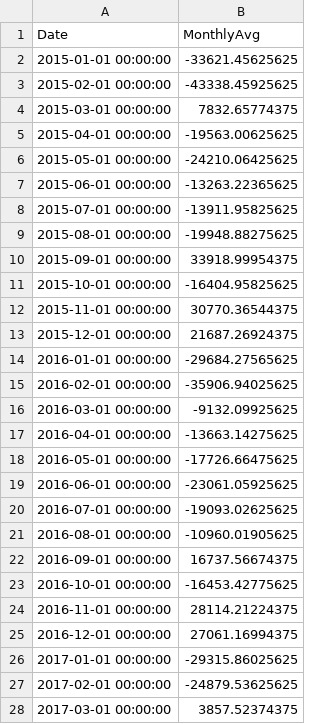
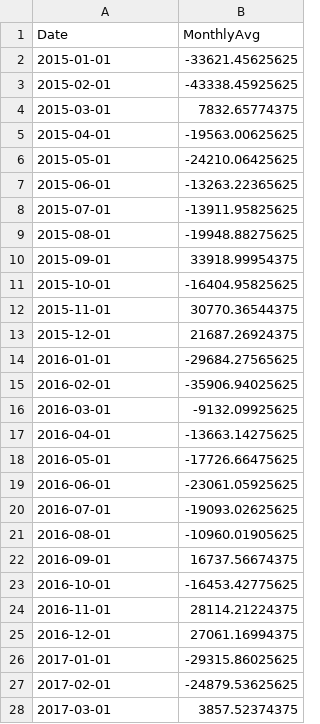
Before and after one commit to gramener/visual-vocabulary-vega, a CSV file: spec/data/surplus-deficit-filled-line.csv, drawn as a sheet; only a part is shown; the diff covers the shown part only.

Commit message:
BUG: date format in CSVs for safari Date.parse #1

```diff
--- a/spec/data/surplus-deficit-filled-line.csv
+++ b/spec/data/surplus-deficit-filled-line.csv
@@ -1,28 +1,28 @@
 Date,MonthlyAvg
-2015-01-01 00:00:00,-33621.45625625
-2015-02-01 00:00:00,-43338.45925625
-2015-03-01 00:00:00,7832.65774375
-2015-04-01 00:00:00,-19563.00625625
-2015-05-01 00:00:00,-24210.06425625
-2015-06-01 00:00:00,-13263.22365625
-2015-07-01 00:00:00,-13911.95825625
-2015-08-01 00:00:00,-19948.88275625
-2015-09-01 00:00:00,33918.99954375
-2015-10-01 00:00:00,-16404.95825625
-2015-11-01 00:00:00,30770.36544375
-2015-12-01 00:00:00,21687.26924375
-2016-01-01 00:00:00,-29684.27565625
-2016-02-01 00:00:00,-35906.94025625
-2016-03-01 00:00:00,-9132.09925625
-2016-04-01 00:00:00,-13663.14275625
-2016-05-01 00:00:00,-17726.66475625
-2016-06-01 00:00:00,-23061.05925625
-2016-07-01 00:00:00,-19093.02625625
-2016-08-01 00:00:00,-10960.01905625
-2016-09-01 00:00:00,16737.56674375
-2016-10-01 00:00:00,-16453.42775625
-2016-11-01 00:00:00,28114.21224375
-2016-12-01 00:00:00,27061.16994375
-2017-01-01 00:00:00,-29315.86025625
-2017-02-01 00:00:00,-24879.53625625
-2017-03-01 00:00:00,3857.52374375
+2015-01-01,-33621.45625625
+2015-02-01,-43338.45925625
+2015-03-01,7832.65774375
+2015-04-01,-19563.00625625
+2015-05-01,-24210.06425625
+2015-06-01,-13263.22365625
+2015-07-01,-13911.95825625
+2015-08-01,-19948.88275625
+2015-09-01,33918.99954375
+2015-10-01,-16404.95825625
+2015-11-01,30770.36544375
+2015-12-01,21687.26924375
+2016-01-01,-29684.27565625
+2016-02-01,-35906.94025625
+2016-03-01,-9132.09925625
+2016-04-01,-13663.14275625
+2016-05-01,-17726.66475625
+2016-06-01,-23061.05925625
+2016-07-01,-19093.02625625
+2016-08-01,-10960.01905625
+2016-09-01,16737.56674375
+2016-10-01,-16453.42775625
+2016-11-01,28114.21224375
+2016-12-01,27061.16994375
+2017-01-01,-29315.86025625
+2017-02-01,-24879.53625625
+2017-03-01,3857.52374375
```
Also changed, not shown: 21 edited cells elsewhere in this file, spec/data/area-chart.csv, spec/data/fan-chart-projections.csv.
